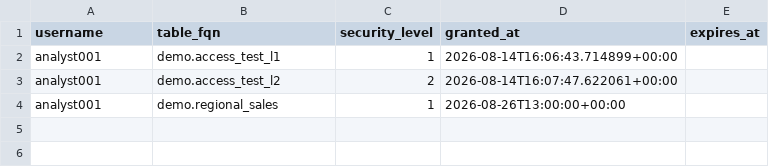
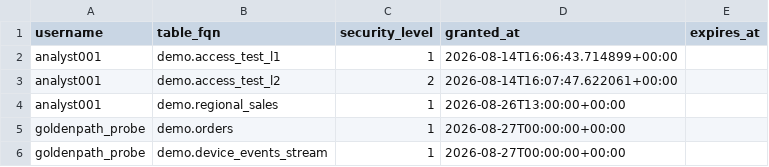
Before and after one commit to hardstuding/bigdata_ml_paltform, a CSV file: platform/iam/table-access-grants.csv, drawn as a sheet.

```diff
--- a/platform/iam/table-access-grants.csv
+++ b/platform/iam/table-access-grants.csv
@@ -4 +4,3 @@ analyst001,demo.access_test_l2,2,2026-08-14T16:07:47.622061+00:00,
 analyst001,demo.regional_sales,1,2026-08-26T13:00:00+00:00,
+goldenpath_probe,demo.orders,1,2026-08-27T00:00:00+00:00,
+goldenpath_probe,demo.device_events_stream,1,2026-08-27T00:00:00+00:00,
```
Also changed, not shown: 16 other files.
